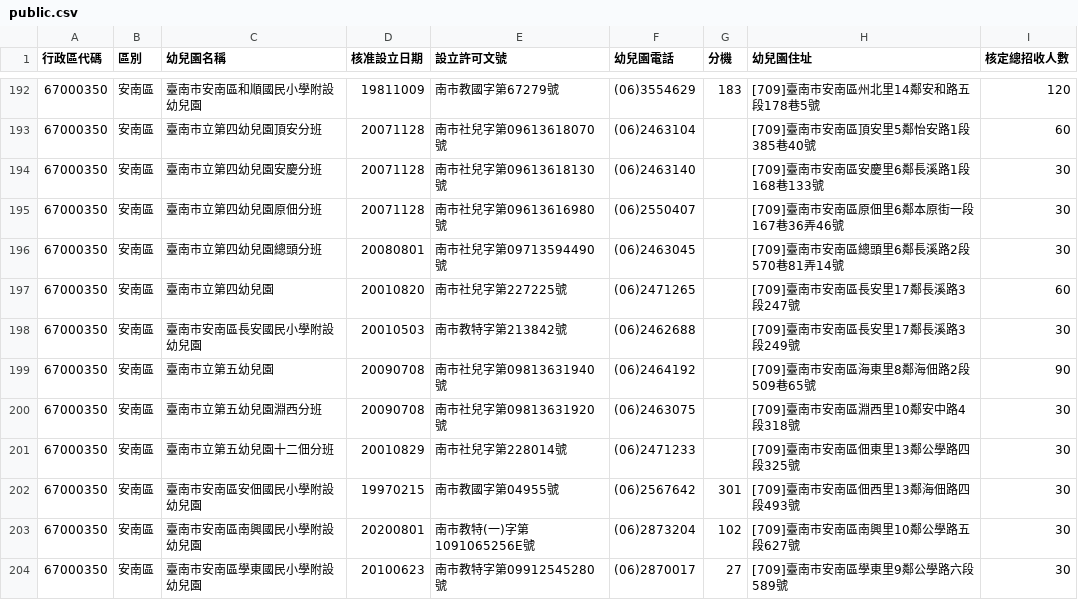
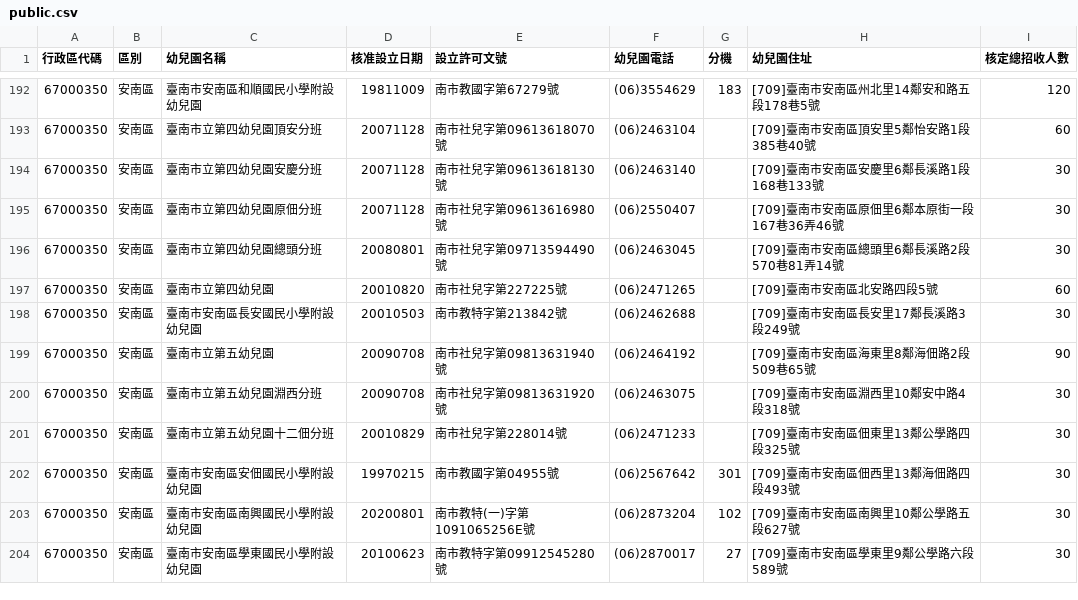
Before and after one commit to kiang/kid.tn.edu.tw, a CSV file: raw/ref/public.csv, drawn as a sheet; only a part is shown, gaps mark what is left out.

Commit message:
update address based on requesting from the preschool

```diff
--- a/raw/ref/public.csv
+++ b/raw/ref/public.csv
@@ -196,3 +196,3 @@
 67000350,安南區,臺南市立第四幼兒園總頭分班,20080801,南市社兒字第09713594490號,(06)2463045,,[709]臺南市安南區總頭里6鄰長溪路2段570巷81弄14號,30
-67000350,安南區,臺南市立第四幼兒園,20010820,南市社兒字第227225號,(06)2471265,,[709]臺南市安南區長安里17鄰長溪路3段247號,60
+67000350,安南區,臺南市立第四幼兒園,20010820,南市社兒字第227225號,(06)2471265,,[709]臺南市安南區北安路四段5號,60
 67000350,安南區,臺南市安南區長安國民小學附設幼兒園,20010503,南市教特字第213842號,(06)2462688,,[709]臺南市安南區長安里17鄰長溪路3段249號,30
```
